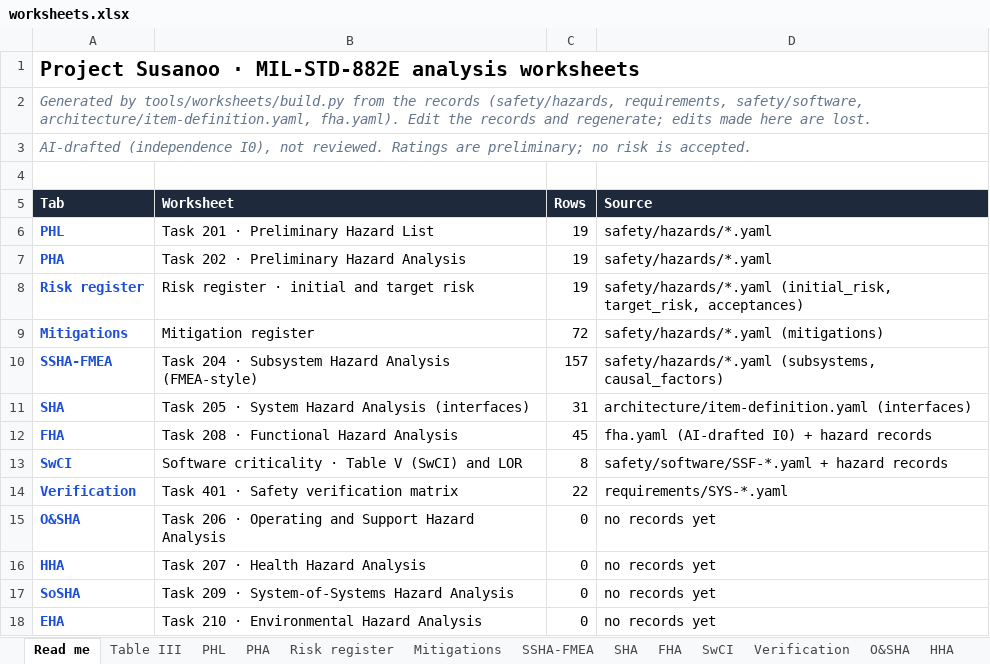
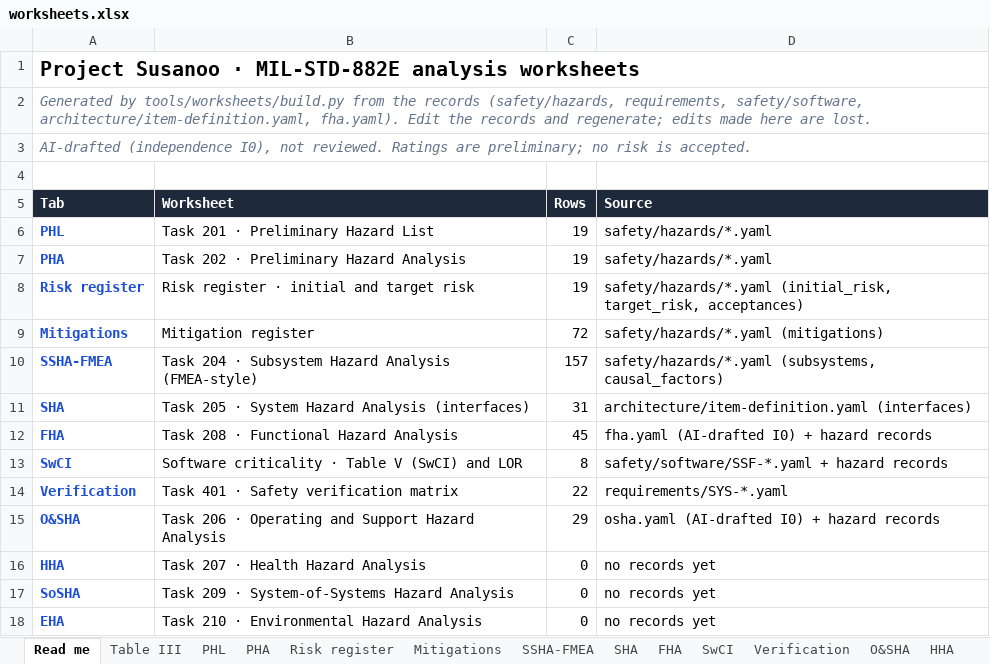
Before and after one commit to jherrodthomas/Project-Susanoo, an Excel workbook: safety/generated/worksheets.xlsx, sheet Read me, drawn as a sheet; values as stored, in another font and other column widths than the file's, no borders; the diff names each change by its address in the sheet, - before the commit and + after, or states it on an @@ line.

```diff
--- a/safety/generated/worksheets.xlsx (sheet Read me)
+++ b/safety/generated/worksheets.xlsx (sheet Read me)
-C15 (Rows): 0
+C15 (Rows): 29
-D15 (Source): no records yet
+D15 (Source): osha.yaml (AI-drafted I0) + hazard records
```
Also changed, not shown: sheet O&SHA, 9 other files.
